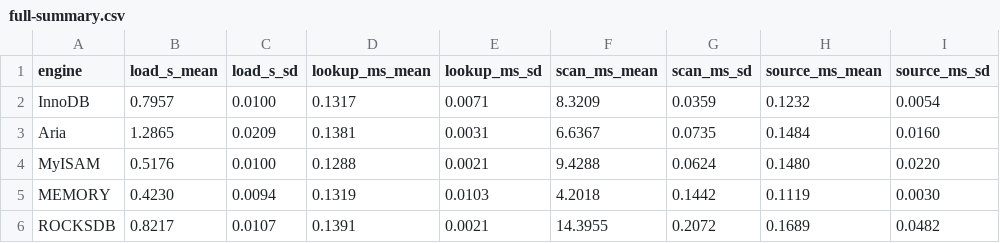
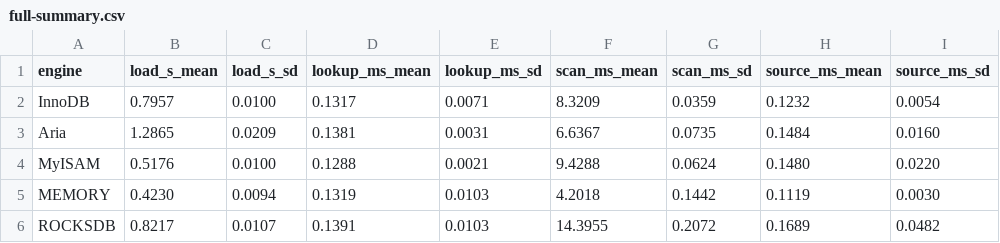
Before and after one commit to majdsl/CU-Databases-Project, a CSV file: evidence/reproductions/20261115-zein-wsl2-openflights/full-summary.csv, drawn as a sheet.

Commit message:
Publish Zeineldin’s OpenFlights trials for offline comparison (#22)
Archive only the four reviewed pilot/full measurement files and their checksums. Recompute both laptops from raw trials, check the rounded CSV and correct one ROCKSDB lookup sample deviation. The private handoff and session logs remain outside Git.

Co-authored-by: Zeineldin Mohamed Hassan <230213071+zein-935@users.noreply.github.com>

```diff
--- a/evidence/reproductions/20261115-zein-wsl2-openflights/full-summary.csv
+++ b/evidence/reproductions/20261115-zein-wsl2-openflights/full-summary.csv
@@ -5,2 +5,2 @@ MyISAM,0.5176,0.0100,0.1288,0.0021,9.4288,0.0624,0.1480,0.0220
 MEMORY,0.4230,0.0094,0.1319,0.0103,4.2018,0.1442,0.1119,0.0030
-ROCKSDB,0.8217,0.0107,0.1391,0.0021,14.3955,0.2072,0.1689,0.0482
+ROCKSDB,0.8217,0.0107,0.1391,0.0103,14.3955,0.2072,0.1689,0.0482
```
Also changed, not shown: 8 other files.
